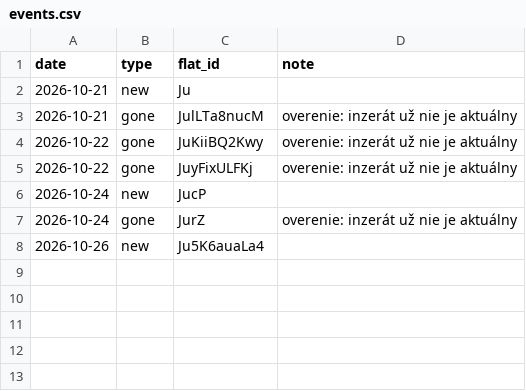
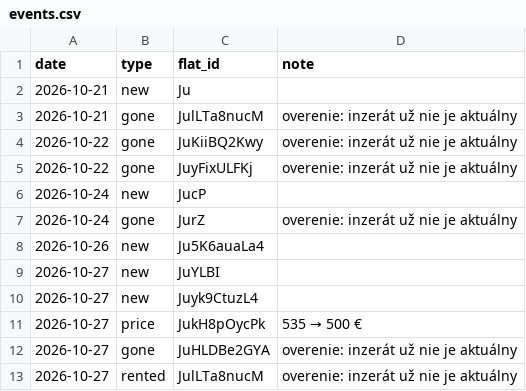
Before and after one commit to martinMatunak/realEstateAnalysis, a CSV file: data/events.csv, drawn as a sheet; the diff names each change by its address in the sheet, - before the commit and + after, or states it on an @@ line.

```diff
--- a/data/events.csv
+++ b/data/events.csv
+row 9: 2026-10-27 | new | JuYLBI
+row 10: 2026-10-27 | new | Juyk9CtuzL4
+row 11: 2026-10-27 | price | JukH8pOycPk | 535 → 500 €
+row 12: 2026-10-27 | gone | JuHLDBe2GYA | overenie: inzerát už nie je aktuálny
+row 13: 2026-10-27 | rented | JulLTa8nucM | overenie: inzerát už nie je aktuálny
```
Also changed, not shown: data/listings.csv, 3 other files.
